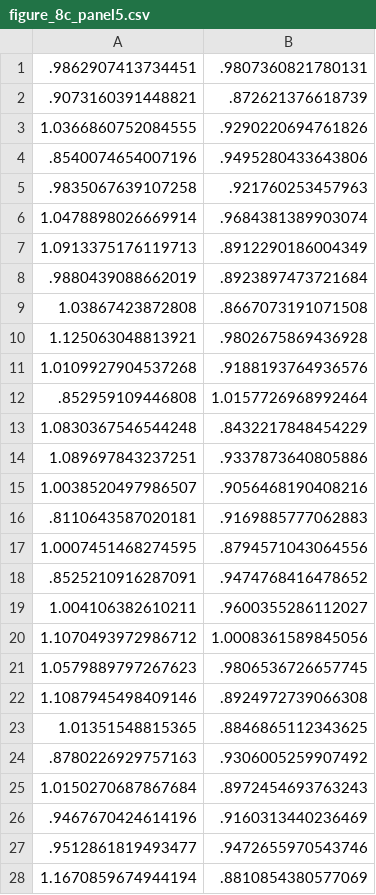
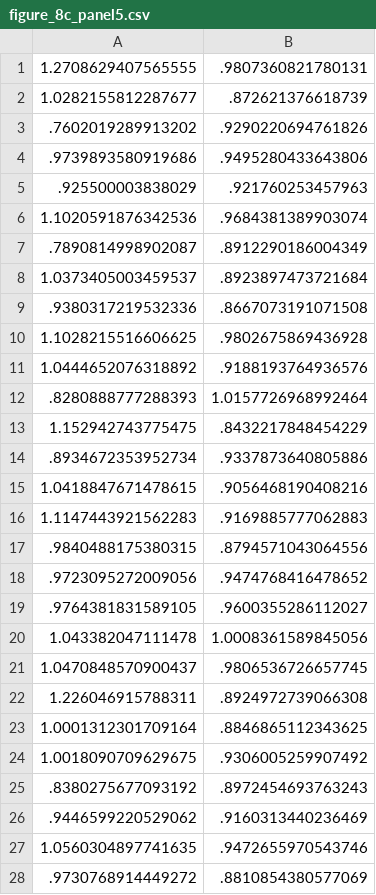
Before and after one commit to gbohner/MBAM, a CSV file: Figures/CSV/figure_8c_panel5.csv, drawn as a sheet; only a part is shown; the diff covers the shown part only.

```diff
--- a/Figures/CSV/figure_8c_panel5.csv
+++ b/Figures/CSV/figure_8c_panel5.csv
@@ -1,28 +1,28 @@
-.9862907413734451,.9807360821780131
-.9073160391448821,.872621376618739
-1.0366860752084555,.9290220694761826
-.8540074654007196,.9495280433643806
-.9835067639107258,.921760253457963
-1.0478898026669914,.9684381389903074
-1.0913375176119713,.8912290186004349
-.9880439088662019,.8923897473721684
-1.03867423872808,.8667073191071508
-1.125063048813921,.9802675869436928
-1.0109927904537268,.9188193764936576
-.852959109446808,1.0157726968992464
-1.0830367546544248,.8432217848454229
-1.089697843237251,.9337873640805886
-1.0038520497986507,.9056468190408216
-.8110643587020181,.9169885777062883
-1.0007451468274595,.8794571043064556
-.8525210916287091,.9474768416478652
-1.004106382610211,.9600355286112027
-1.1070493972986712,1.0008361589845056
-1.0579889797267623,.9806536726657745
-1.1087945498409146,.8924972739066308
-1.01351548815365,.8846865112343625
-.8780226929757163,.9306005259907492
-1.0150270687867684,.8972454693763243
-.9467670424614196,.9160313440236469
-.9512861819493477,.9472655970543746
-1.1670859674944194,.8810854380577069
+1.2708629407565555,.9807360821780131
+1.0282155812287677,.872621376618739
+.7602019289913202,.9290220694761826
+.9739893580919686,.9495280433643806
+.925500003838029,.921760253457963
+1.1020591876342536,.9684381389903074
+.7890814998902087,.8912290186004349
+1.0373405003459537,.8923897473721684
+.9380317219532336,.8667073191071508
+1.1028215516606625,.9802675869436928
+1.0444652076318892,.9188193764936576
+.8280888777288393,1.0157726968992464
+1.152942743775475,.8432217848454229
+.8934672353952734,.9337873640805886
+1.0418847671478615,.9056468190408216
+1.1147443921562283,.9169885777062883
+.9840488175380315,.8794571043064556
+.9723095272009056,.9474768416478652
+.9764381831589105,.9600355286112027
+1.043382047111478,1.0008361589845056
+1.0470848570900437,.9806536726657745
+1.226046915788311,.8924972739066308
+1.0001312301709164,.8846865112343625
+1.0018090709629675,.9306005259907492
+.8380275677093192,.8972454693763243
+.9446599220529062,.9160313440236469
+1.0560304897741635,.9472655970543746
+.9730768914449272,.8810854380577069
```
Also changed, not shown: 25 edited cells elsewhere in this file, Figures/CSV/figure_8b_panel3.csv, Figures/CSV/figure_8d_panel3.csv, 32 other files.
